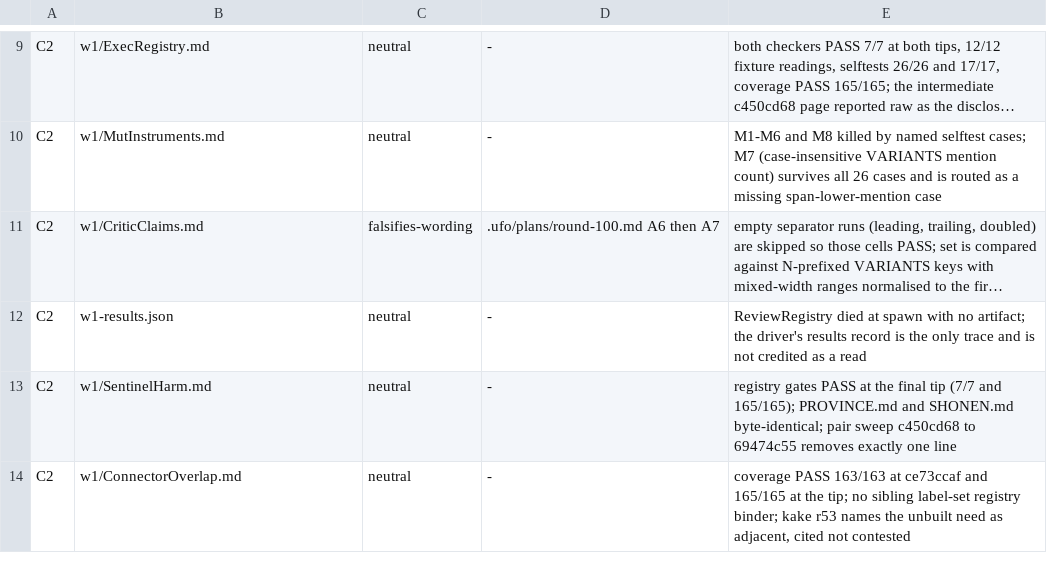
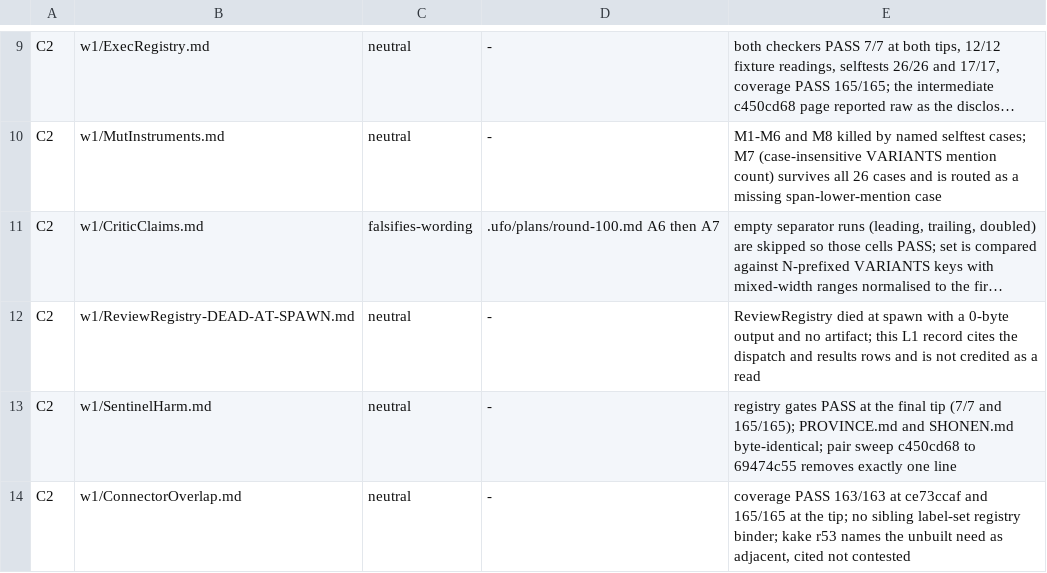
Before and after one commit to VeigaPunk/tsukuroi-shokunin, a TSV file: .ufo/waves/round-100/claim-falsification.tsv, drawn as a sheet; only a part is shown, gaps mark what is left out; long unchanged cells end in …; the diff names each change by its address in the sheet, - before the commit and + after, or states it on an @@ line.

Commit message:
round-100: dead seat record (ReviewRegistry) and ledger row naming it

```diff
--- a/.ufo/waves/round-100/claim-falsification.tsv
+++ b/.ufo/waves/round-100/claim-falsification.tsv
-B12: w1-results.json
+B12: w1/ReviewRegistry-DEAD-AT-SPAWN.md
-E12: …spawn with no artifact; the driver's results record is the only trace and is…
+E12: …spawn with a 0-byte output and no artifact; this L1 record cites the dispatch and results rows and is…
```
Also changed, not shown: 1 other file.
